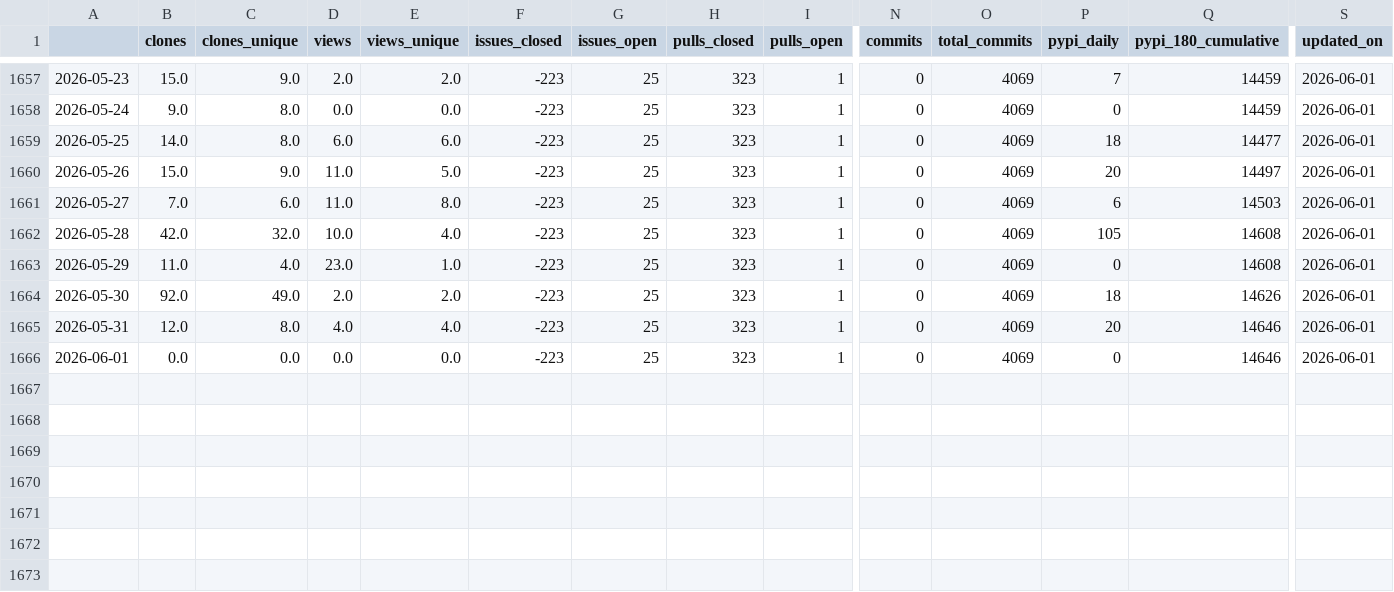
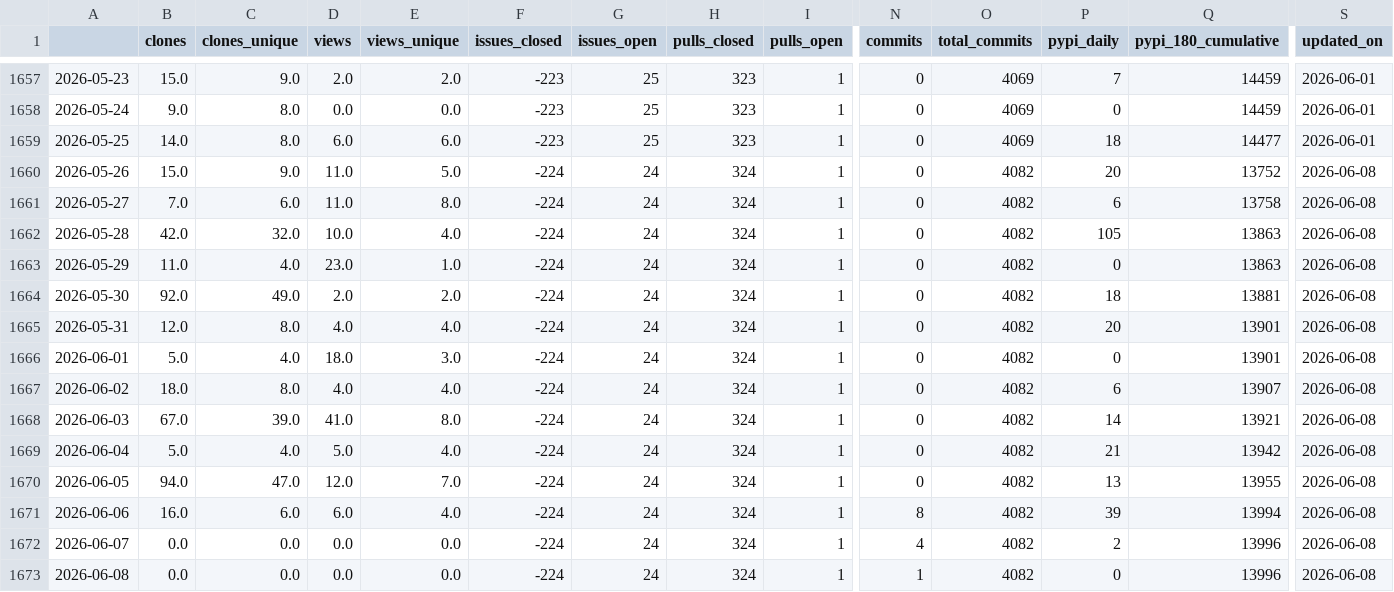
Before and after one commit to NatLabRockies/osos, a CSV file: data/rev.csv, drawn as a sheet; only a part is shown, gaps mark what is left out; rows hold the shown columns only; the diff names each change by its address in the sheet, - before the commit and + after, or states it on an @@ line.

Commit message:
update osos data and plots

```diff
--- a/data/rev.csv
+++ b/data/rev.csv
-F1660:F1666 (issues_closed): -223
+F1660:F1666 (issues_closed): -224
-G1660:G1666 (issues_open): 25
+G1660:G1666 (issues_open): 24
-H1660:H1666 (pulls_closed): 323
+H1660:H1666 (pulls_closed): 324
-O1660:O1666 (total_commits): 4069
+O1660:O1666 (total_commits): 4082
-Q1660 (pypi_180_cumulative): 14497
+Q1660 (pypi_180_cumulative): 13752
-S1660:S1666 (updated_on): 2026-06-01
+S1660:S1666 (updated_on): 2026-06-08
-Q1661 (pypi_180_cumulative): 14503
+Q1661 (pypi_180_cumulative): 13758
-Q1662:Q1663 (pypi_180_cumulative): 14608
+Q1662:Q1663 (pypi_180_cumulative): 13863
-Q1664 (pypi_180_cumulative): 14626
+Q1664 (pypi_180_cumulative): 13881
-Q1665:Q1666 (pypi_180_cumulative): 14646
+Q1665:Q1666 (pypi_180_cumulative): 13901
-B1666 (clones): 0.0
+B1666 (clones): 5.0
-C1666 (clones_unique): 0.0
+C1666 (clones_unique): 4.0
-D1666 (views): 0.0
+D1666 (views): 18.0
-E1666 (views_unique): 0.0
+E1666 (views_unique): 3.0
+row 1667: 2026-06-02 | 18.0 | 8.0 | 4.0 | 4.0 | -224 | 24 | 324 | 1 | 0 | 4082 | 6 | 13907 | 2026-06-08
+row 1668: 2026-06-03 | 67.0 | 39.0 | 41.0 | 8.0 | -224 | 24 | 324 | 1 | 0 | 4082 | 14 | 13921 | 2026-06-08
+row 1669: 2026-06-04 | 5.0 | 4.0 | 5.0 | 4.0 | -224 | 24 | 324 | 1 | 0 | 4082 | 21 | 13942 | 2026-06-08
+row 1670: 2026-06-05 | 94.0 | 47.0 | 12.0 | 7.0 | -224 | 24 | 324 | 1 | 0 | 4082 | 13 | 13955 | 2026-06-08
+row 1671: 2026-06-06 | 16.0 | 6.0 | 6.0 | 4.0 | -224 | 24 | 324 | 1 | 8 | 4082 | 39 | 13994 | 2026-06-08
+row 1672: 2026-06-07 | 0.0 | 0.0 | 0.0 | 0.0 | -224 | 24 | 324 | 1 | 4 | 4082 | 2 | 13996 | 2026-06-08
+row 1673: 2026-06-08 | 0.0 | 0.0 | 0.0 | 0.0 | -224 | 24 | 324 | 1 | 1 | 4082 | 0 | 13996 | 2026-06-08
```
Also changed, not shown: data/nrwal.csv, data/phygnn.csv, 20 other files.
